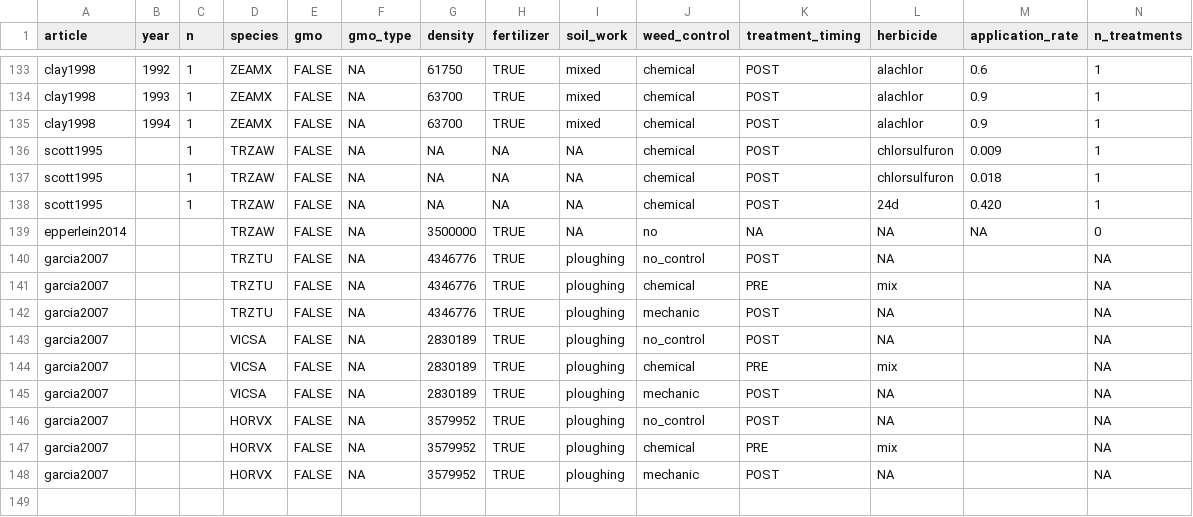
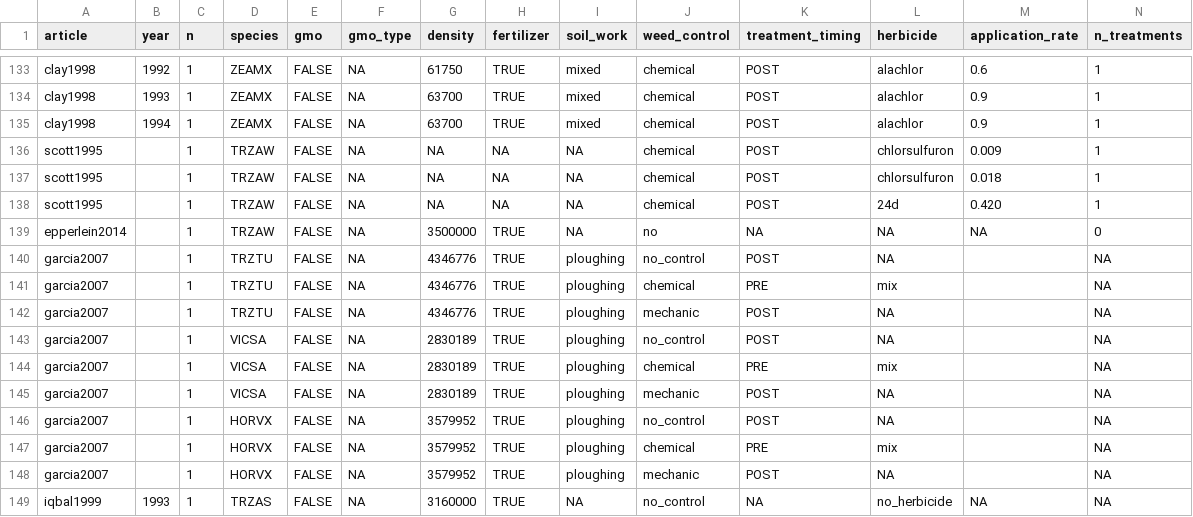
Before and after one commit to Norival/rapport_biblio, a CSV file: R/datas/reading_crop.csv, drawn as a sheet; only a part is shown, gaps mark what is left out; rows hold the shown columns only; the diff names each change by its address in the sheet, - before the commit and + after, or states it on an @@ line.

Commit message:
sstarts reading iqbal1999

```diff
--- a/R/datas/reading_crop.csv
+++ b/R/datas/reading_crop.csv
-C139:C148 (n): (empty)
+C139:C148 (n): 1
+row 149: iqbal1999 | 1993 | 1 | TRZAS | FALSE | NA | 3160000 | TRUE | NA | no_control | NA | no_herbicide | NA | NA
```
Also changed, not shown: R/datas/reading_general.csv, R/datas/reading_protocol.csv, 3 other files.
